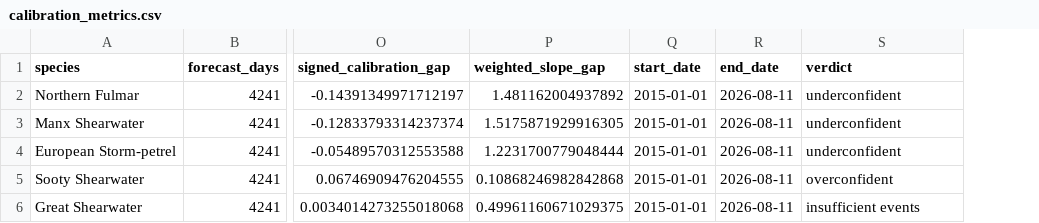
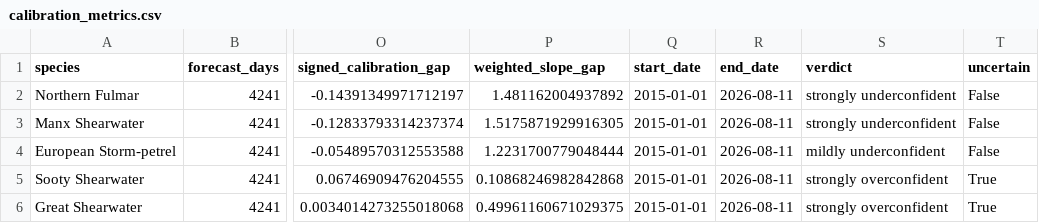
Before and after one commit to frenck14/bird-predict-second, a CSV file: outputs/seabird_validation/calibration_metrics.csv, drawn as a sheet; only a part is shown, gaps mark what is left out; the diff names each change by its address in the sheet, - before the commit and + after, or states it on an @@ line.

Commit message:
feat(validation): add validation insights dashboard

```diff
--- a/outputs/seabird_validation/calibration_metrics.csv
+++ b/outputs/seabird_validation/calibration_metrics.csv
+column T (uncertain), rows 2-6: False | False | False | True | True
-S2:S3 (verdict): underconfident
+S2:S3 (verdict): strongly underconfident
-S4 (verdict): underconfident
+S4 (verdict): mildly underconfident
-S5 (verdict): overconfident
+S5 (verdict): strongly overconfident
-S6 (verdict): insufficient events
+S6 (verdict): strongly overconfident
```
Also changed, not shown: 21 other files.
